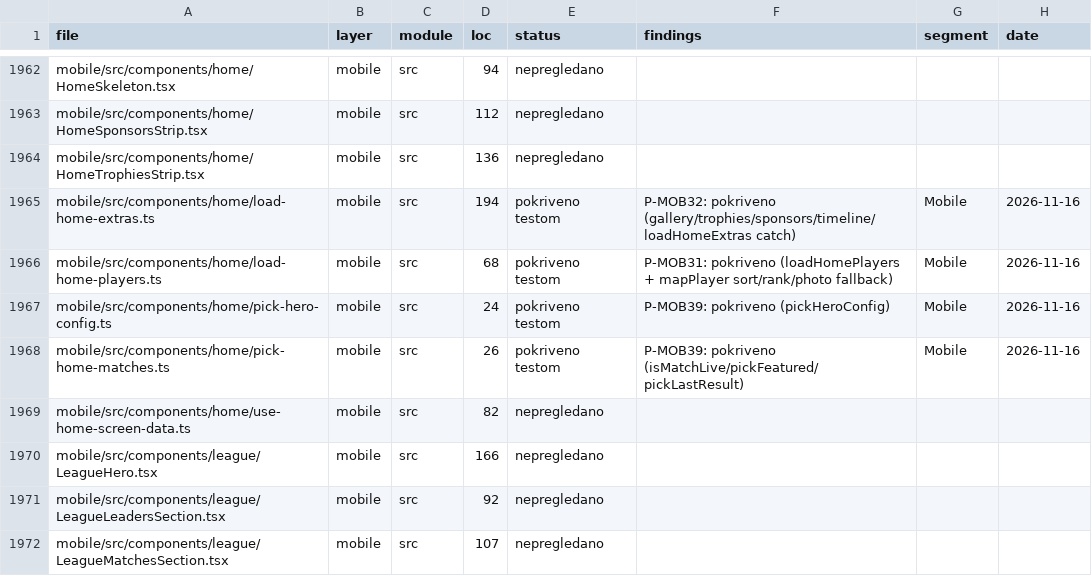
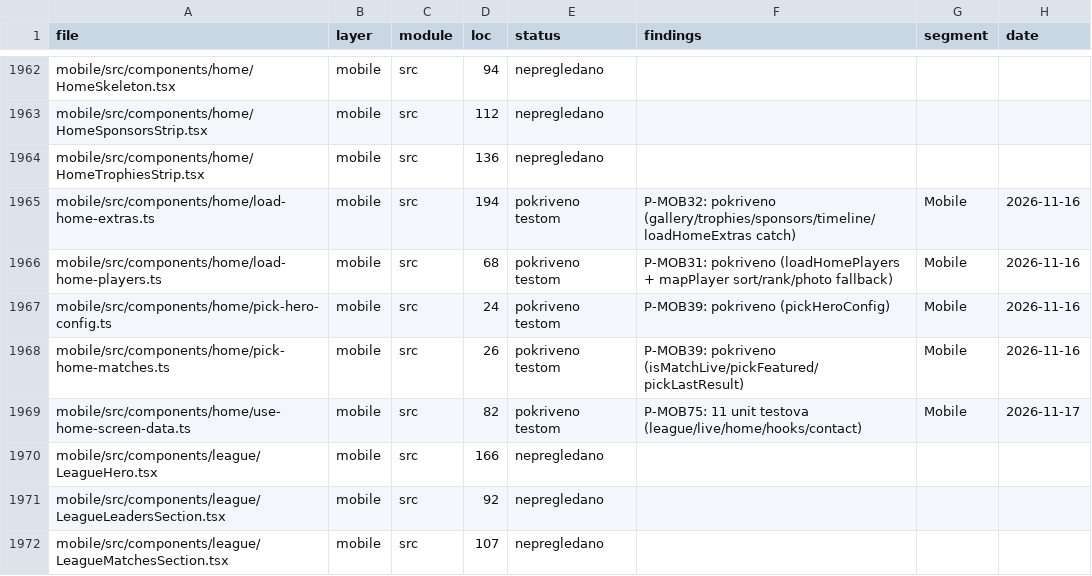
Before and after one commit to mudzy992/fkgracanica, a CSV file: AUDIT/COVERAGE_MATRIX.csv, drawn as a sheet; only a part is shown, gaps mark what is left out; the diff covers the shown part only.

Commit message:
feat(B-MOB01): P-MOB75 11 tests (league/live/home/hooks)
- LeagueRoundChips 80, LiveMatchBroadcast 81, LiveStreamPaused 81, HomeNewsSection 82, useHomeScreenData 82, useStaffQueueCounts 82, ContactClubInfo 87
- mob-batch75 159, 11 tests, 825 total (75 batches)
- inventory 2247 1531/2247 m369, check:all 10/10

Co-authored-by: arena-agent <297053741+arena-agent@users.noreply.github.com>

```diff
--- a/AUDIT/COVERAGE_MATRIX.csv
+++ b/AUDIT/COVERAGE_MATRIX.csv
@@ -1968,3 +1968,3 @@
 "mobile/src/components/home/pick-home-matches.ts","mobile","src","26","pokriveno testom","P-MOB39: pokriveno (isMatchLive/pickFeatured/pickLastResult)","Mobile","2026-11-16"
-"mobile/src/components/home/use-home-screen-data.ts","mobile","src","82","nepregledano","","",""
+"mobile/src/components/home/use-home-screen-data.ts","mobile","src","82","pokriveno testom","P-MOB75: 11 unit testova (league/live/home/hooks/contact)","Mobile","2026-11-17"
 "mobile/src/components/league/LeagueHero.tsx","mobile","src","166","nepregledano","","",""
```
Also changed, not shown: 1 added row and 24 edited cells elsewhere in this file, 1 other file.
